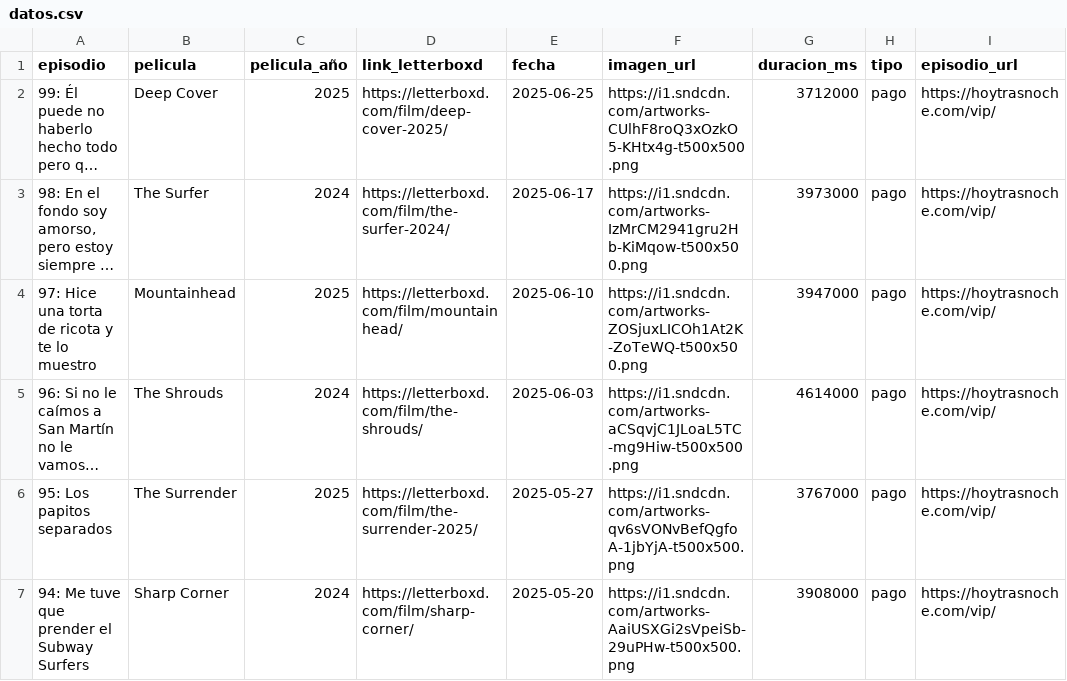
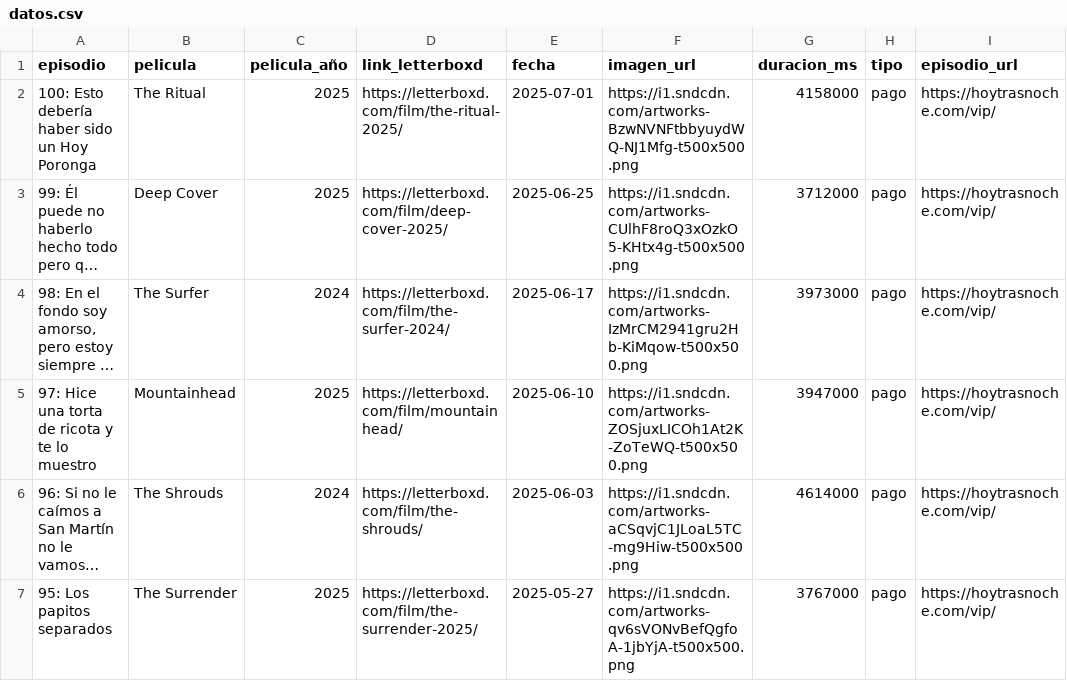
Before and after one commit to vhgauto/ht.buscador, a CSV file: datos/datos.csv, drawn as a sheet; only a part is shown; the shorter side is filled out with more unchanged rows; long unchanged cells end in …; the diff names each change by its address in the sheet, - before the commit and + after, or states it on an @@ line.

```diff
--- a/datos/datos.csv
+++ b/datos/datos.csv
+row 2: 100: Esto debería haber sido un Hoy Poronga | The Ritual | 2025 | https://letterboxd.com/film/the-ritual-2025/ | 2025-07-01 | https://i1.sndcdn.com/artworks-BzwNVNFtbbyuydWQ-NJ1Mfg-t500x500.png | 4158000 | pago | https://hoytrasnoche.com/vip/
```
Also changed, not shown: 1 other file.
